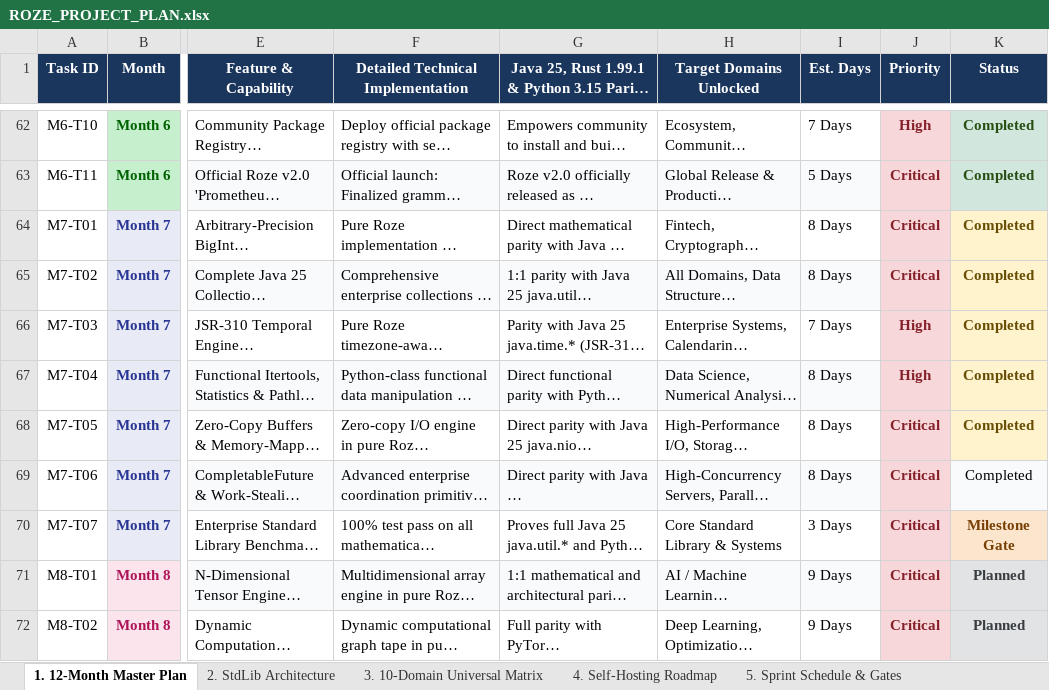
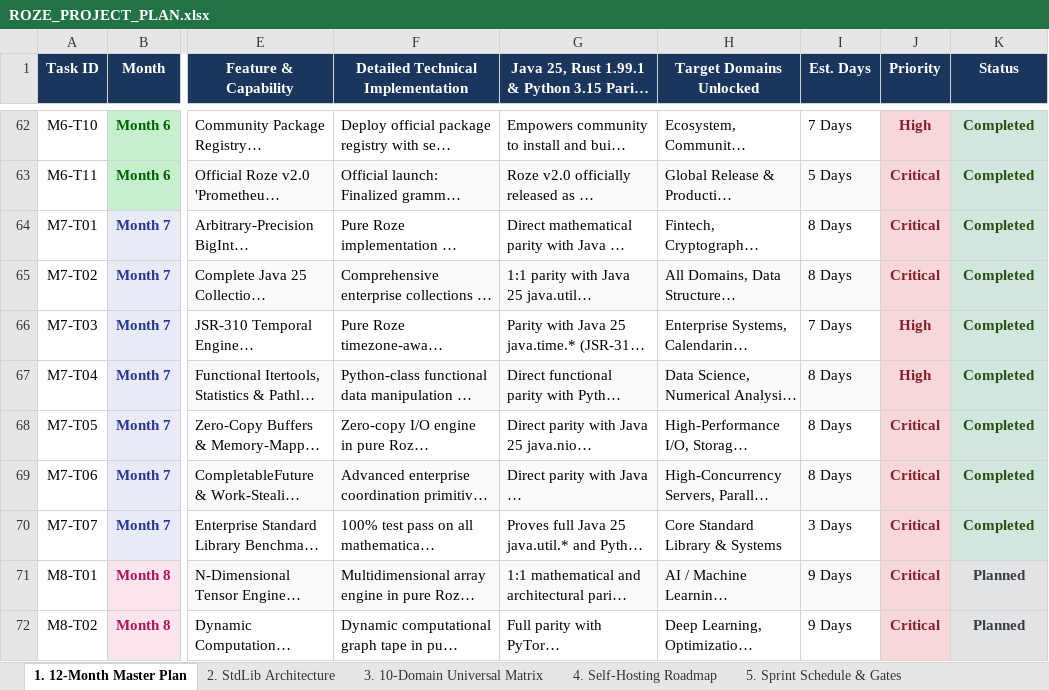
Before and after one commit to firoze-hossain/roze, an Excel workbook: ROZE_PROJECT_PLAN.xlsx, sheet 1. 12-Month Master Plan, drawn as a sheet; only a part is shown, gaps mark what is left out; long unchanged cells end in …; values as stored, in another font and other column widths than the file's, no borders; the diff names each change by its address in the sheet, - before the commit and + after, or states it on an @@ line.

Commit message:
feat(stdlib): complete Milestone Gate M7 enterprise standard library benchmark gate (M7-T07)

```diff
--- a/ROZE_PROJECT_PLAN.xlsx (sheet 1. 12-Month Master Plan)
+++ b/ROZE_PROJECT_PLAN.xlsx (sheet 1. 12-Month Master Plan)
@@ K64:K68 fill: #FFF3CD → #D1E7DD, text colour: #664D03 → #274E13 @@
@@ K69 fill: #F8FAFC → #D1E7DD, bold: off → on, text colour: black → #274E13 @@
-K70 (Status): Milestone Gate
+K70 (Status): Completed
@@ K70 fill: #FCE5CD → #D1E7DD, text colour: #783F04 → #274E13 @@
```
Also changed, not shown: docs/ROZE_PROJECT_PLAN.xlsx, 6 other files.
